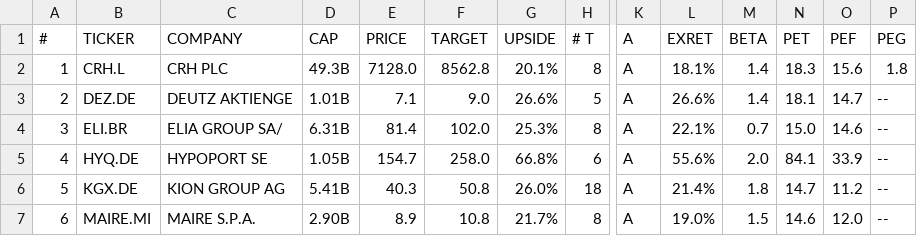
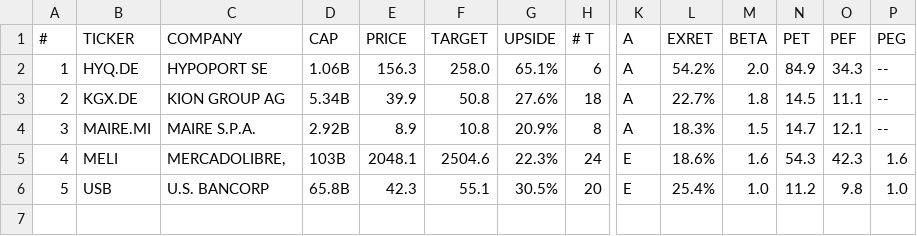
Before and after one commit to weirdapps/etorotrade, a CSV file: yahoofinance/output/buy.csv, drawn as a sheet; only a part is shown, gaps mark what is left out; removed rows and columns are numbered as before the commit, all else as after; rows hold the shown columns only; the diff names each change by its address in the sheet, - before the commit and + after, or states it on an @@ line.

```diff
--- a/yahoofinance/output/buy.csv
+++ b/yahoofinance/output/buy.csv
-row 2: 1 | CRH.L | CRH PLC | 49.3B | 7128.0 | 8562.8 | 20.1% | 8 | A | 18.1% | 1.4 | 18.3 | 15.6 | 1.8
-row 3: 2 | DEZ.DE | DEUTZ AKTIENGE | 1.01B | 7.1 | 9.0 | 26.6% | 5 | A | 26.6% | 1.4 | 18.1 | 14.7 | --
-row 4: 3 | ELI.BR | ELIA GROUP SA/ | 6.31B | 81.4 | 102.0 | 25.3% | 8 | A | 22.1% | 0.7 | 15.0 | 14.6 | --
@@ column A (#) renumbered between rows 2 and 4 @@
-D2 (CAP): 1.05B
+D2 (CAP): 1.06B
-E2 (PRICE): 154.7
+E2 (PRICE): 156.3
-G2 (UPSIDE): 66.8%
+G2 (UPSIDE): 65.1%
-L2 (EXRET): 55.6%
+L2 (EXRET): 54.2%
-N2 (PET): 84.1
+N2 (PET): 84.9
-O2 (PEF): 33.9
+O2 (PEF): 34.3
-D3 (CAP): 5.41B
+D3 (CAP): 5.34B
-E3 (PRICE): 40.3
+E3 (PRICE): 39.9
-G3 (UPSIDE): 26.0%
+G3 (UPSIDE): 27.6%
-L3 (EXRET): 21.4%
+L3 (EXRET): 22.7%
-N3 (PET): 14.7
+N3 (PET): 14.5
-O3 (PEF): 11.2
+O3 (PEF): 11.1
-D4 (CAP): 2.90B
+D4 (CAP): 2.92B
-G4 (UPSIDE): 21.7%
+G4 (UPSIDE): 20.9%
-L4 (EXRET): 19.0%
+L4 (EXRET): 18.3%
-N4 (PET): 14.6
+N4 (PET): 14.7
-O4 (PEF): 12.0
+O4 (PEF): 12.1
+row 5: 4 | MELI | MERCADOLIBRE, | 103B | 2048.1 | 2504.6 | 22.3% | 24 | E | 18.6% | 1.6 | 54.3 | 42.3 | 1.6
+row 6: 5 | USB | U.S. BANCORP | 65.8B | 42.3 | 55.1 | 30.5% | 20 | E | 25.4% | 1.0 | 11.2 | 9.8 | 1.0
```
Also changed, not shown: yahoofinance/input/portfolio.csv, yahoofinance/output/portfolio.csv, 15 other files.
